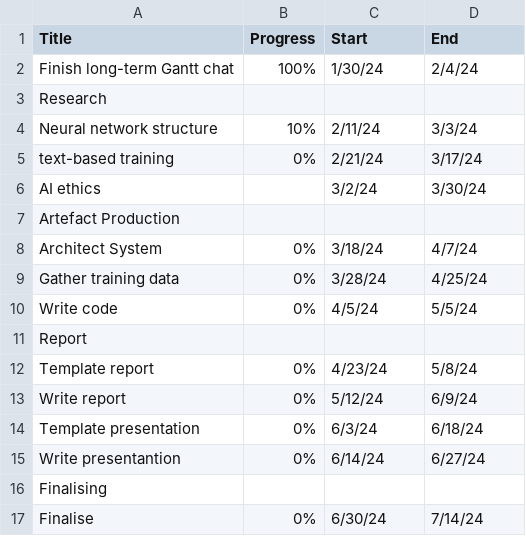
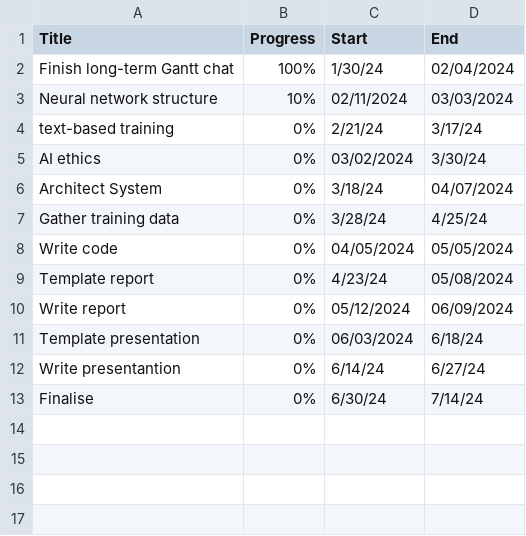
Before and after one commit to UFifty50/michaelsoftAIthingies, a CSV file: ganttchart.csv, drawn as a sheet.

```diff
--- a/ganttchart.csv
+++ b/ganttchart.csv
@@ -1,17 +1,13 @@
 Title,Progress,Start,End
-Finish long-term Gantt chat,100%,1/30/24,2/4/24
-Research,,,
-Neural network structure,10%,2/11/24,3/3/24
+Finish long-term Gantt chat,100%,1/30/24,02/04/2024
+Neural network structure,10%,02/11/2024,03/03/2024
 text-based training,0%,2/21/24,3/17/24
-AI ethics,,3/2/24,3/30/24
-Artefact Production,,,
-Architect System,0%,3/18/24,4/7/24
+AI ethics,0%,03/02/2024,3/30/24
+Architect System,0%,3/18/24,04/07/2024
 Gather training data,0%,3/28/24,4/25/24
-Write code,0%,4/5/24,5/5/24
-Report,,,
-Template report,0%,4/23/24,5/8/24
-Write report,0%,5/12/24,6/9/24
-Template presentation,0%,6/3/24,6/18/24
+Write code,0%,04/05/2024,05/05/2024
+Template report,0%,4/23/24,05/08/2024
+Write report,0%,05/12/2024,06/09/2024
+Template presentation,0%,06/03/2024,6/18/24
 Write presentantion,0%,6/14/24,6/27/24
-Finalising,,,
 Finalise,0%,6/30/24,7/14/24
```
Also changed, not shown: 14 other files.
